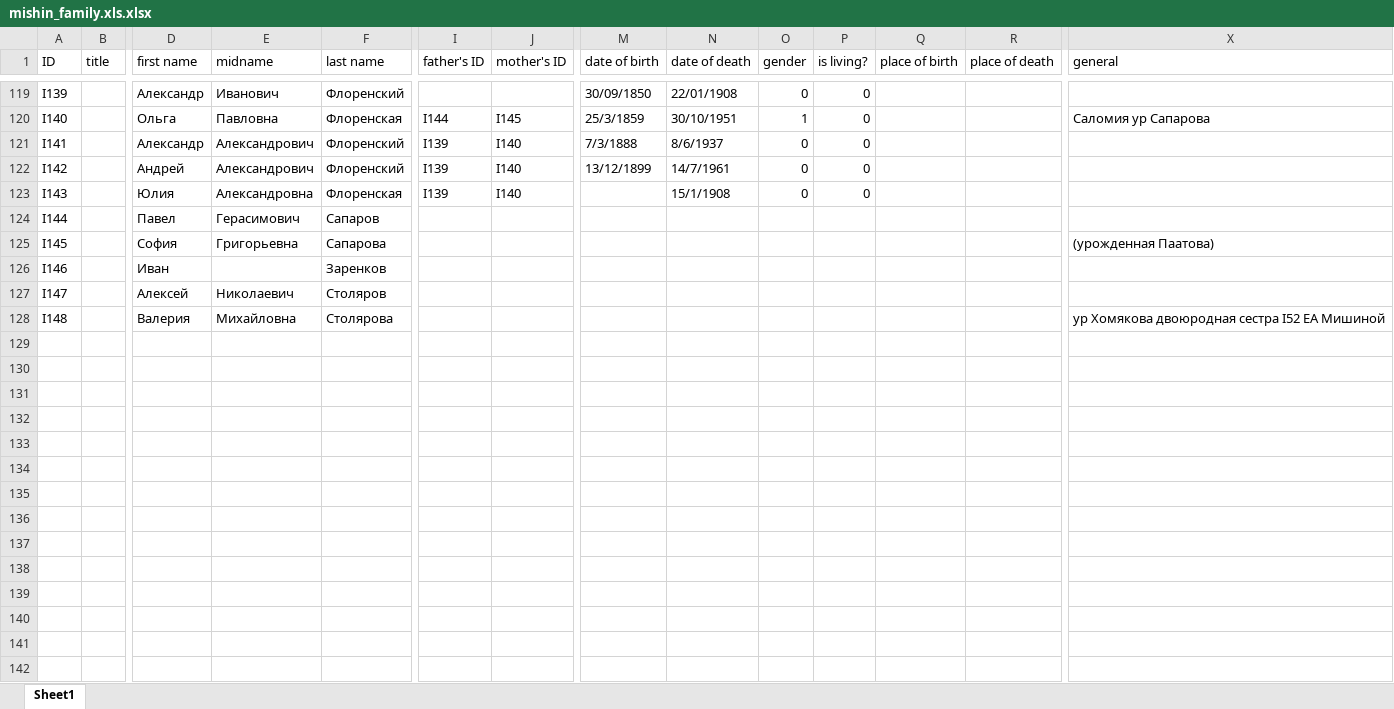
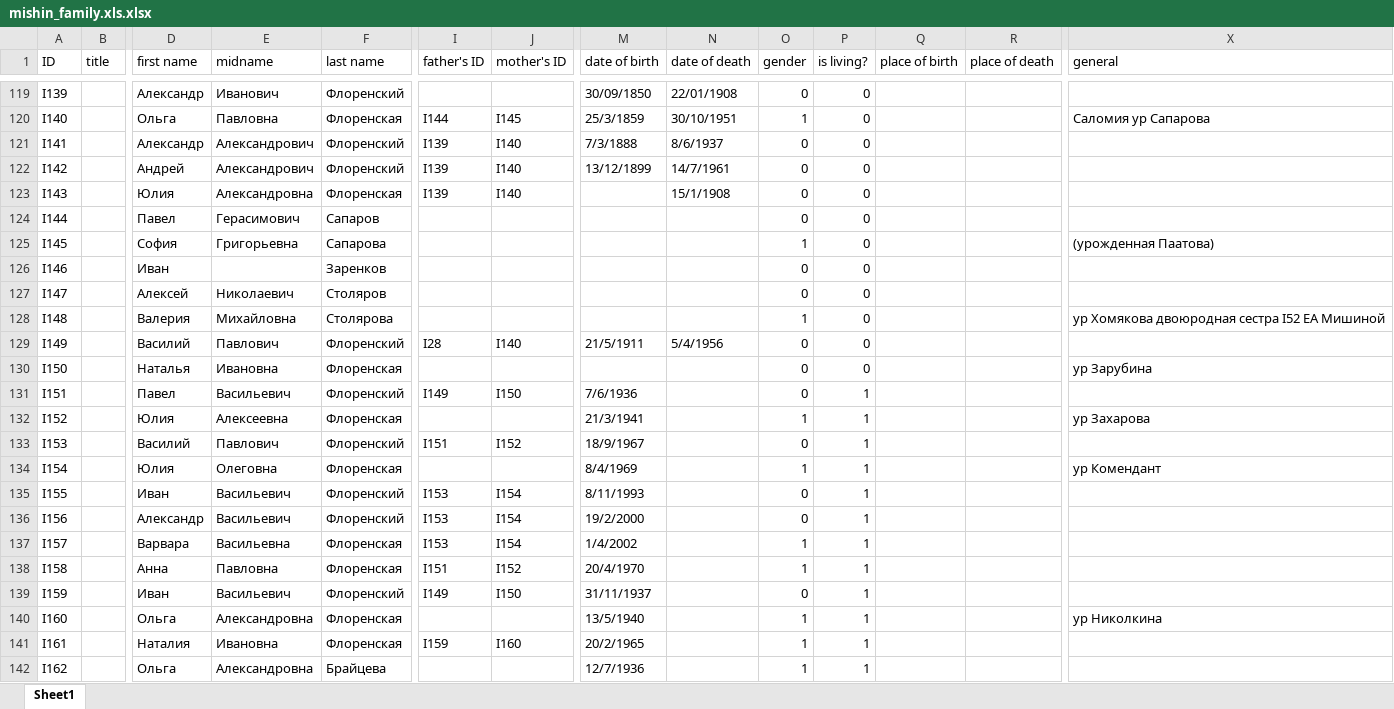
Before and after one commit to mishin/Ftree-heroku, an Excel workbook: mishin_family.xls.xlsx, sheet Sheet1, drawn as a sheet; only a part is shown, gaps mark what is left out; values as stored, in another font and other column widths than the file's, no borders; charts and pictures not drawn; rows hold the shown columns only; the diff covers the shown part only; the diff names each change by its address in the sheet, - before the commit and + after, or states it on an @@ line.

```diff
--- a/mishin_family.xls.xlsx (sheet Sheet1)
+++ b/mishin_family.xls.xlsx (sheet Sheet1)
-O124 (gender): (empty)
+O124 (gender): 0
-P124:P128 (is living?): (empty)
+P124:P128 (is living?): 0
-O125 (gender): (empty)
+O125 (gender): 1
-O126:O127 (gender): (empty)
+O126:O127 (gender): 0
-O128 (gender): (empty)
+O128 (gender): 1
+row 129: I149 |  | Василий | Павлович | Флоренский | I28 | I140 | 21/5/1911 | 5/4/1956 | 0 | 0
+row 130: I150 |  | Наталья | Ивановна | Флоренская |  |  |  |  | 0 | 0 |  |  | ур Зарубина
+row 131: I151 |  | Павел | Васильевич | Флоренский | I149 | I150 | 7/6/1936 |  | 0 | 1
+row 132: I152 |  | Юлия | Алексеевна | Флоренская |  |  | 21/3/1941 |  | 1 | 1 |  |  | ур Захарова
+row 133: I153 |  | Василий | Павлович | Флоренский | I151 | I152 | 18/9/1967 |  | 0 | 1
+row 134: I154 |  | Юлия | Олеговна | Флоренская |  |  | 8/4/1969 |  | 1 | 1 |  |  | ур Комендант
+row 135: I155 |  | Иван | Васильевич | Флоренский | I153 | I154 | 8/11/1993 |  | 0 | 1
+row 136: I156 |  | Александр | Васильевич | Флоренский | I153 | I154 | 19/2/2000 |  | 0 | 1
+row 137: I157 |  | Варвара | Васильевна | Флоренская | I153 | I154 | 1/4/2002 |  | 1 | 1
+row 138: I158 |  | Анна | Павловна | Флоренская | I151 | I152 | 20/4/1970 |  | 1 | 1
+row 139: I159 |  | Иван | Васильевич | Флоренский | I149 | I150 | 31/11/1937 |  | 0 | 1
+row 140: I160 |  | Ольга | Александровна | Флоренская |  |  | 13/5/1940 |  | 1 | 1 |  |  | ур Николкина
+row 141: I161 |  | Наталия | Ивановна | Флоренская | I159 | I160 | 20/2/1965 |  | 1 | 1
+row 142: I162 |  | Ольга | Александровна | Брайцева |  |  | 12/7/1936 |  | 1 | 1
```
Also changed, not shown: 24 added rows and 6 edited cells elsewhere in this sheet, 5 other files.
